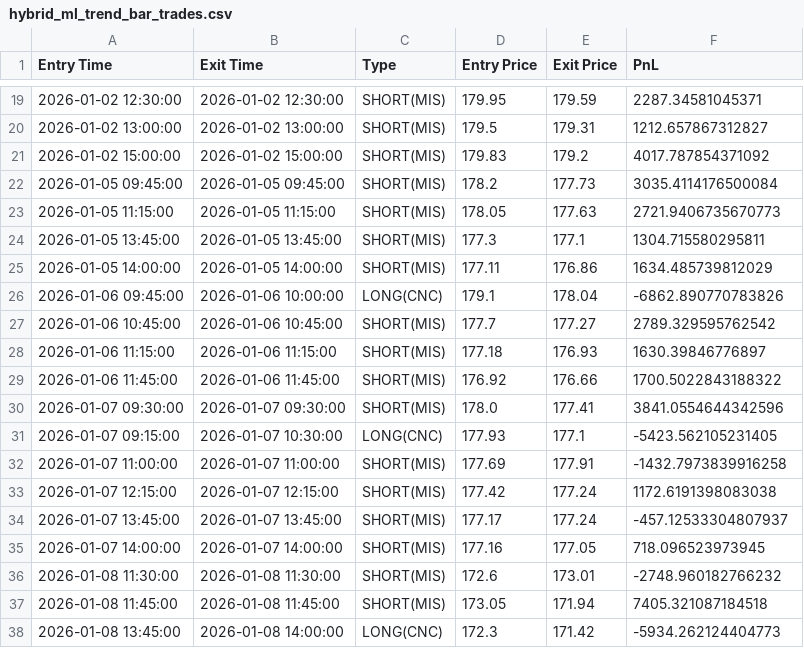
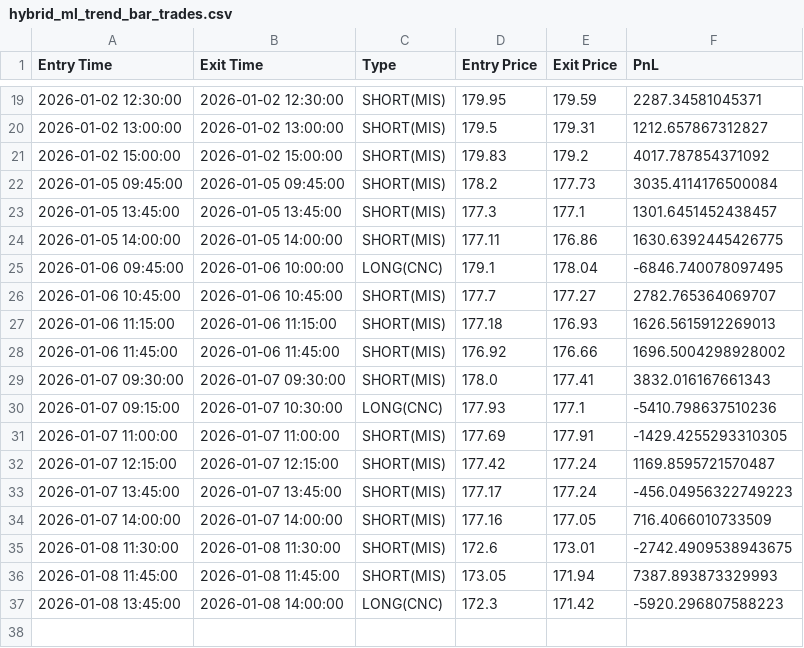
Before and after one commit to sayanp607/FinStreet, a CSV file: strategies/hybrid_ml_trend_bar_trades.csv, drawn as a sheet; only a part is shown, gaps mark what is left out.

```diff
--- a/strategies/hybrid_ml_trend_bar_trades.csv
+++ b/strategies/hybrid_ml_trend_bar_trades.csv
@@ -22,17 +22,16 @@ Entry Time,Exit Time,Type,Entry Price,Exit Price,PnL
 2026-01-05 09:45:00,2026-01-05 09:45:00,SHORT(MIS),178.2,177.73,3035.4114176500084
-2026-01-05 11:15:00,2026-01-05 11:15:00,SHORT(MIS),178.05,177.63,2721.9406735670773
-2026-01-05 13:45:00,2026-01-05 13:45:00,SHORT(MIS),177.3,177.1,1304.715580295811
-2026-01-05 14:00:00,2026-01-05 14:00:00,SHORT(MIS),177.11,176.86,1634.485739812029
-2026-01-06 09:45:00,2026-01-06 10:00:00,LONG(CNC),179.1,178.04,-6862.890770783826
-2026-01-06 10:45:00,2026-01-06 10:45:00,SHORT(MIS),177.7,177.27,2789.329595762542
-2026-01-06 11:15:00,2026-01-06 11:15:00,SHORT(MIS),177.18,176.93,1630.39846776897
-2026-01-06 11:45:00,2026-01-06 11:45:00,SHORT(MIS),176.92,176.66,1700.5022843188322
-2026-01-07 09:30:00,2026-01-07 09:30:00,SHORT(MIS),178.0,177.41,3841.0554644342596
-2026-01-07 09:15:00,2026-01-07 10:30:00,LONG(CNC),177.93,177.1,-5423.562105231405
-2026-01-07 11:00:00,2026-01-07 11:00:00,SHORT(MIS),177.69,177.91,-1432.7973839916258
-2026-01-07 12:15:00,2026-01-07 12:15:00,SHORT(MIS),177.42,177.24,1172.6191398083038
-2026-01-07 13:45:00,2026-01-07 13:45:00,SHORT(MIS),177.17,177.24,-457.12533304807937
-2026-01-07 14:00:00,2026-01-07 14:00:00,SHORT(MIS),177.16,177.05,718.096523973945
-2026-01-08 11:30:00,2026-01-08 11:30:00,SHORT(MIS),172.6,173.01,-2748.960182766232
-2026-01-08 11:45:00,2026-01-08 11:45:00,SHORT(MIS),173.05,171.94,7405.321087184518
-2026-01-08 13:45:00,2026-01-08 14:00:00,LONG(CNC),172.3,171.42,-5934.262124404773
+2026-01-05 13:45:00,2026-01-05 13:45:00,SHORT(MIS),177.3,177.1,1301.6451452438457
+2026-01-05 14:00:00,2026-01-05 14:00:00,SHORT(MIS),177.11,176.86,1630.6392445426775
+2026-01-06 09:45:00,2026-01-06 10:00:00,LONG(CNC),179.1,178.04,-6846.740078097495
+2026-01-06 10:45:00,2026-01-06 10:45:00,SHORT(MIS),177.7,177.27,2782.765364069707
+2026-01-06 11:15:00,2026-01-06 11:15:00,SHORT(MIS),177.18,176.93,1626.5615912269013
+2026-01-06 11:45:00,2026-01-06 11:45:00,SHORT(MIS),176.92,176.66,1696.5004298928002
+2026-01-07 09:30:00,2026-01-07 09:30:00,SHORT(MIS),178.0,177.41,3832.016167661343
+2026-01-07 09:15:00,2026-01-07 10:30:00,LONG(CNC),177.93,177.1,-5410.798637510236
+2026-01-07 11:00:00,2026-01-07 11:00:00,SHORT(MIS),177.69,177.91,-1429.4255293310305
+2026-01-07 12:15:00,2026-01-07 12:15:00,SHORT(MIS),177.42,177.24,1169.8595721570487
+2026-01-07 13:45:00,2026-01-07 13:45:00,SHORT(MIS),177.17,177.24,-456.04956322749223
+2026-01-07 14:00:00,2026-01-07 14:00:00,SHORT(MIS),177.16,177.05,716.4066010733509
+2026-01-08 11:30:00,2026-01-08 11:30:00,SHORT(MIS),172.6,173.01,-2742.4909538943675
+2026-01-08 11:45:00,2026-01-08 11:45:00,SHORT(MIS),173.05,171.94,7387.893873329993
+2026-01-08 13:45:00,2026-01-08 14:00:00,LONG(CNC),172.3,171.42,-5920.296807588223
```
Also changed, not shown: 3 other files.
